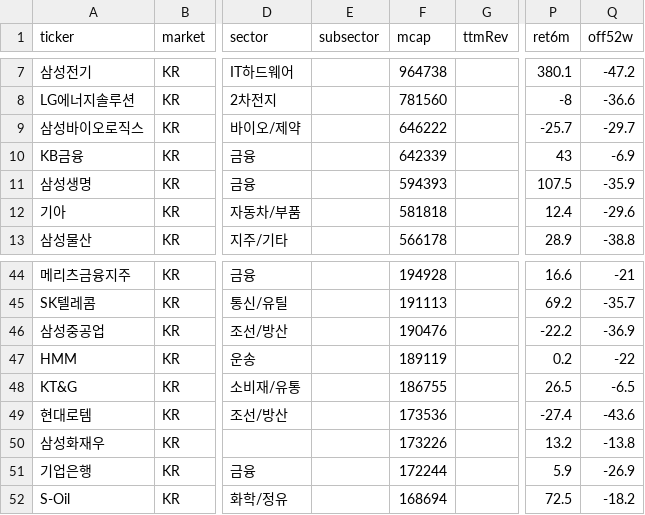
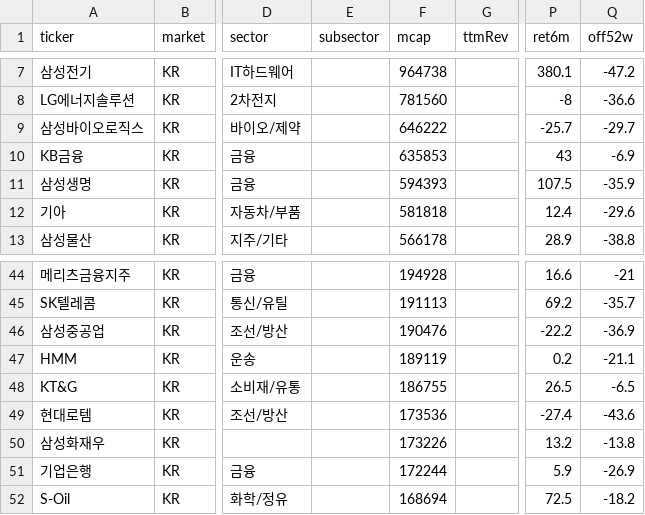
Before and after one commit to kyunghoony/public-hurdle, a CSV file: data/kr_top100.csv, drawn as a sheet; only a part is shown, gaps mark what is left out; the diff names each change by its address in the sheet, - before the commit and + after, or states it on an @@ line.

```diff
--- a/data/kr_top100.csv
+++ b/data/kr_top100.csv
-F10 (mcap): 642339
+F10 (mcap): 635853
-Q47 (off52w): -22
+Q47 (off52w): -21.1
```
